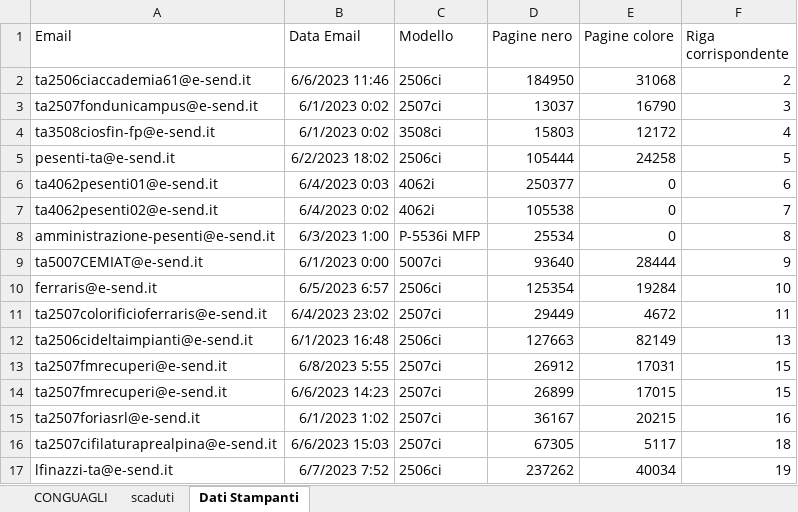
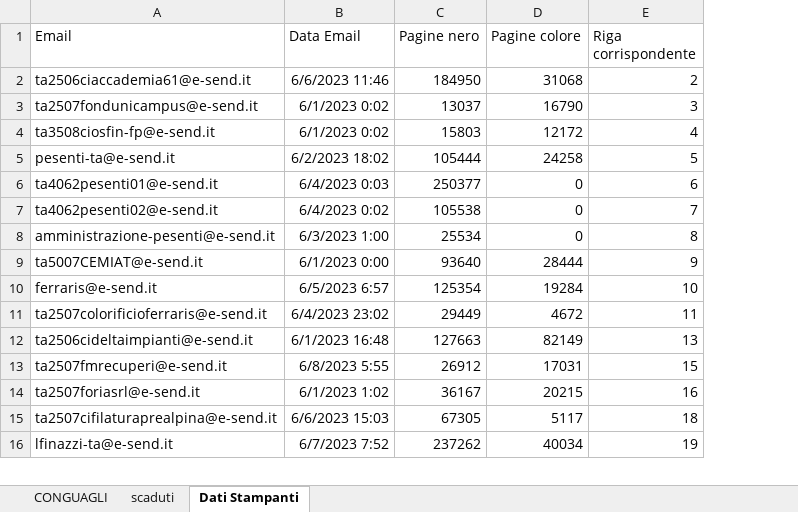
Before and after one commit to Swer4412/Excel, an Excel workbook: noleggi.xlsm, sheet Dati Stampanti, drawn as a sheet; only a part is shown; values as stored, in another font and other column widths than the file's, no borders; the diff names each change by its address in the sheet, - before the commit and + after, or states it on an @@ line.

Commit message:
Tolta riga modello stampante

```diff
--- a/noleggi.xlsm (sheet Dati Stampanti)
+++ b/noleggi.xlsm (sheet Dati Stampanti)
-column C (Modello), rows 2-13: 2506ci | 2507ci | 3508ci | 2506ci | 4062i | 4062i | P-5536i MFP | 5007ci | 2506ci | 2507ci | 2506ci | 2507ci; rows 15-17: 2507ci | 2507ci | 2506ci
-row 14: ta2507fmrecuperi@e-send.it | 6/6/2023 14:23 | 2507ci | 26899 | 17015 | 15
```
